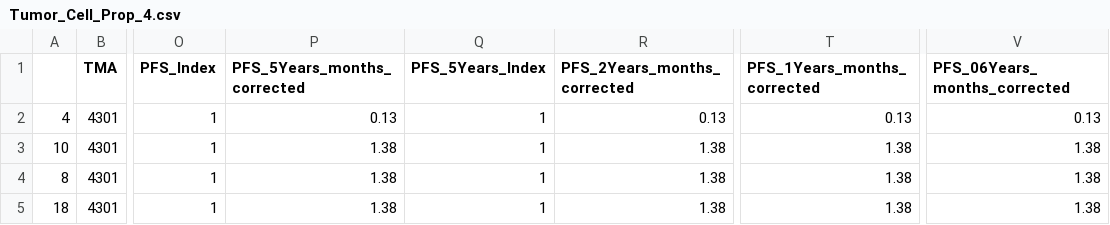
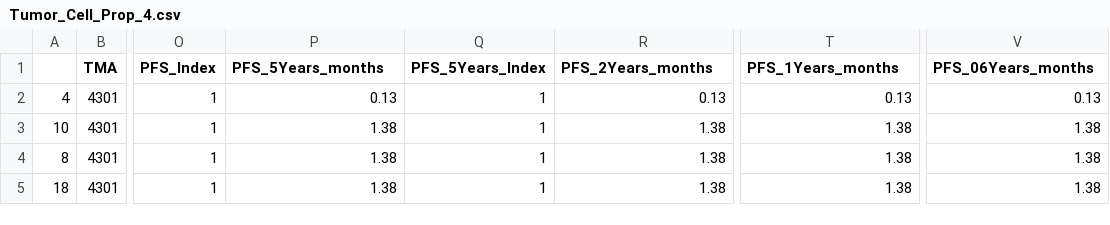
Before and after one commit to tznaung/NSCLC_SpatialOmics, a CSV file: data/Tumor_Cell_Prop_4.csv, drawn as a sheet; only a part is shown, gaps mark what is left out; the diff names each change by its address in the sheet, - before the commit and + after, or states it on an @@ line.

Commit message:
Add files via upload
Updated PFS time (5 years, 2 years, 1 year, and 6 months)

```diff
--- a/data/Tumor_Cell_Prop_4.csv
+++ b/data/Tumor_Cell_Prop_4.csv
-P1: PFS_5Years_months_corrected
+P1: PFS_5Years_months
-R1: PFS_2Years_months_corrected
+R1: PFS_2Years_months
-T1: PFS_1Years_months_corrected
+T1: PFS_1Years_months
-V1: PFS_06Years_months_corrected
+V1: PFS_06Years_months
```
